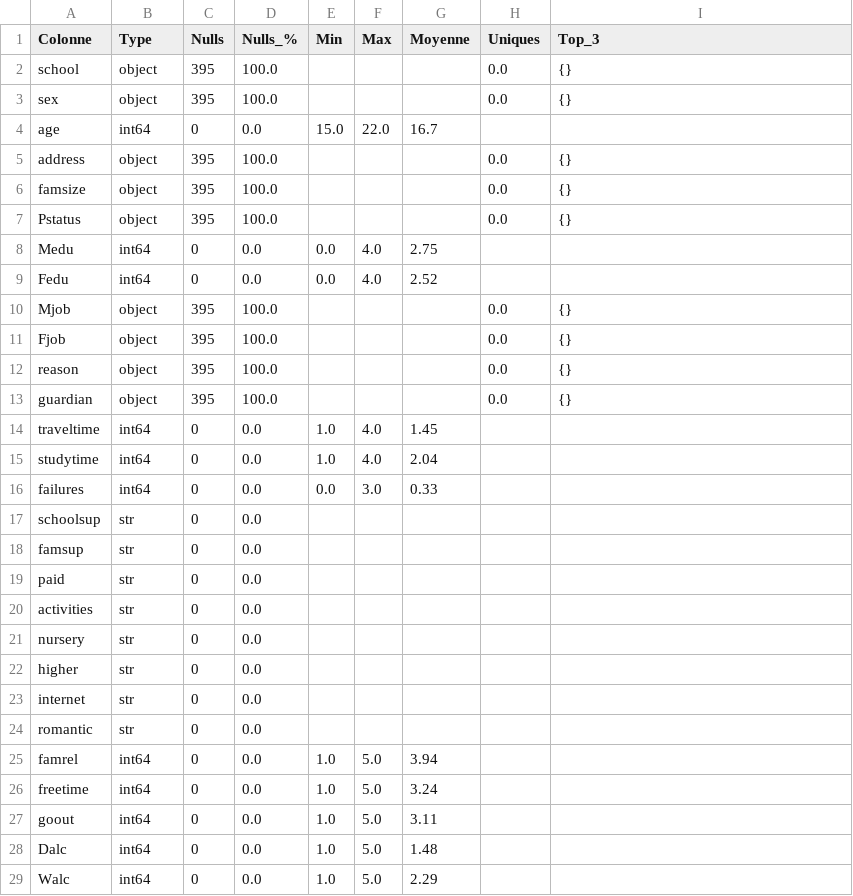
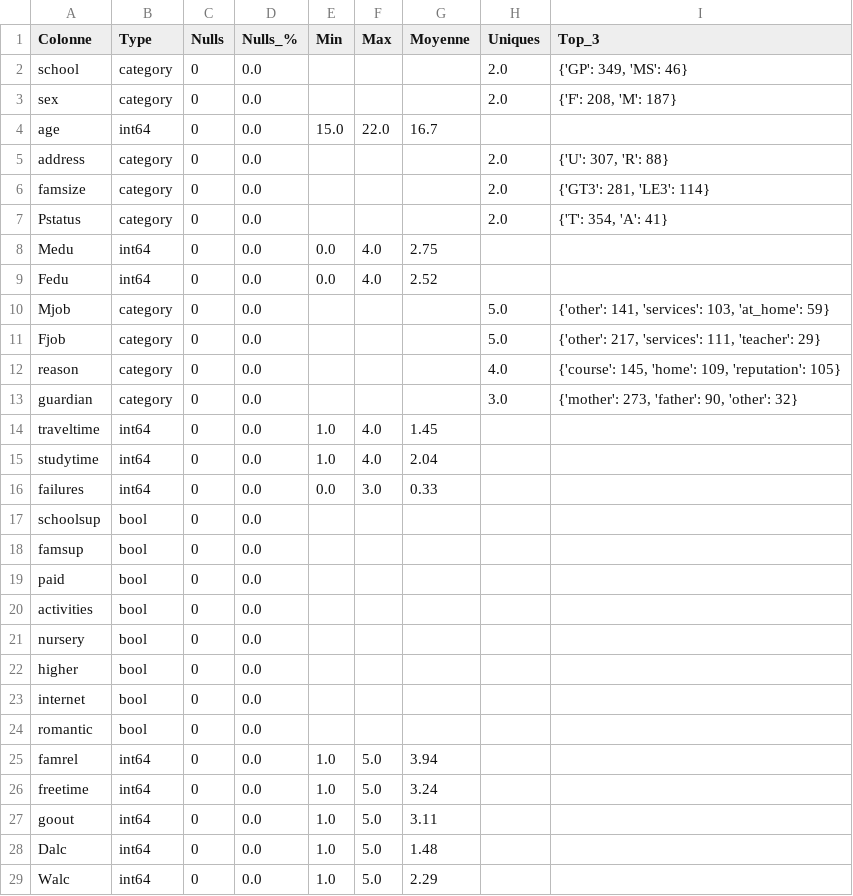
Before and after one commit to ArthurMAUGEEutc/sy09, a CSV file: column_details_mat_post_treatment.csv, drawn as a sheet; only a part is shown.

Commit message:
correction de la gestion de la conversion des yes/no en bool

```diff
--- a/column_details_mat_post_treatment.csv
+++ b/column_details_mat_post_treatment.csv
@@ -1,14 +1,14 @@
 Colonne,Type,Nulls,Nulls_%,Min,Max,Moyenne,Uniques,Top_3
-school,object,395,100.0,,,,0.0,{}
-sex,object,395,100.0,,,,0.0,{}
+school,category,0,0.0,,,,2.0,"{'GP': 349, 'MS': 46}"
+sex,category,0,0.0,,,,2.0,"{'F': 208, 'M': 187}"
 age,int64,0,0.0,15.0,22.0,16.7,,
-address,object,395,100.0,,,,0.0,{}
-famsize,object,395,100.0,,,,0.0,{}
-Pstatus,object,395,100.0,,,,0.0,{}
+address,category,0,0.0,,,,2.0,"{'U': 307, 'R': 88}"
+famsize,category,0,0.0,,,,2.0,"{'GT3': 281, 'LE3': 114}"
+Pstatus,category,0,0.0,,,,2.0,"{'T': 354, 'A': 41}"
 Medu,int64,0,0.0,0.0,4.0,2.75,,
 Fedu,int64,0,0.0,0.0,4.0,2.52,,
-Mjob,object,395,100.0,,,,0.0,{}
-Fjob,object,395,100.0,,,,0.0,{}
-reason,object,395,100.0,,,,0.0,{}
-guardian,object,395,100.0,,,,0.0,{}
+Mjob,category,0,0.0,,,,5.0,"{'other': 141, 'services': 103, 'at_home': 59}"
+Fjob,category,0,0.0,,,,5.0,"{'other': 217, 'services': 111, 'teacher': 29}"
+reason,category,0,0.0,,,,4.0,"{'course': 145, 'home': 109, 'reputation': 105}"
+guardian,category,0,0.0,,,,3.0,"{'mother': 273, 'father': 90, 'other': 32}"
 traveltime,int64,0,0.0,1.0,4.0,1.45,,
@@ -16,10 +16,10 @@ studytime,int64,0,0.0,1.0,4.0,2.04,,
 failures,int64,0,0.0,0.0,3.0,0.33,,
-schoolsup,str,0,0.0,,,,,
-famsup,str,0,0.0,,,,,
-paid,str,0,0.0,,,,,
-activities,str,0,0.0,,,,,
-nursery,str,0,0.0,,,,,
-higher,str,0,0.0,,,,,
-internet,str,0,0.0,,,,,
-romantic,str,0,0.0,,,,,
+schoolsup,bool,0,0.0,,,,,
+famsup,bool,0,0.0,,,,,
+paid,bool,0,0.0,,,,,
+activities,bool,0,0.0,,,,,
+nursery,bool,0,0.0,,,,,
+higher,bool,0,0.0,,,,,
+internet,bool,0,0.0,,,,,
+romantic,bool,0,0.0,,,,,
 famrel,int64,0,0.0,1.0,5.0,3.94,,
```
Also changed, not shown: 3 other files.
